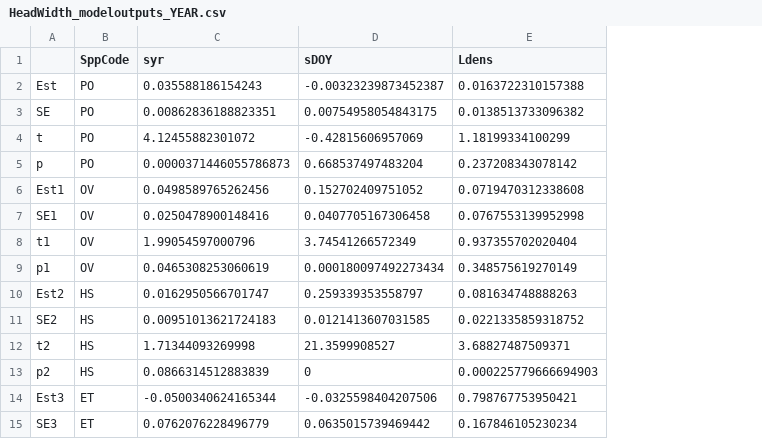
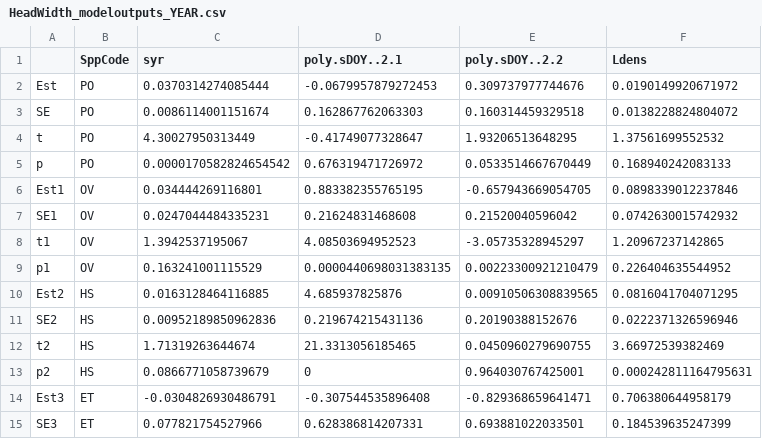
Before and after one commit to Ewelti/BOSCH, a CSV file: output_data/IntraSpp_ModelOutputs/YearModels/HeadWidth_modeloutputs_YEAR.csv, drawn as a sheet; only a part is shown; removed rows and columns are numbered as before the commit, all else as after; the diff covers the shown part only; the diff names each change by its address in the sheet, - before the commit and + after, or states it on an @@ line.

```diff
--- a/output_data/IntraSpp_ModelOutputs/YearModels/HeadWidth_modeloutputs_YEAR.csv
+++ b/output_data/IntraSpp_ModelOutputs/YearModels/HeadWidth_modeloutputs_YEAR.csv
-column D (sDOY), rows 2-15: -0.00323239873452387 | 0.00754958054843175 | -0.42815606957069 | 0.668537497483204 | 0.152702409751052 | 0.0407705167306458 | 3.74541266572349 | 0.000180097492273434 | 0.259339353558797 | 0.0121413607031585 | 21.3599908527 | 0 | -0.0325598404207506 | 0.0635015739469442
+column D (poly.sDOY..2.1), rows 2-15: -0.0679957879272453 | 0.162867762063303 | -0.41749077328647 | 0.676319471726972 | 0.883382355765195 | 0.21624831468608 | 4.08503694952523 | 0.0000440698031383135 | 4.685937825876 | 0.219674215431136 | 21.3313056185465 | 0 | -0.307544535896408 | 0.628386814207331
+column E (poly.sDOY..2.2), rows 2-15: 0.309737977744676 | 0.160314459329518 | 1.93206513648295 | 0.0533514667670449 | -0.657943669054705 | 0.21520040596042 | -3.05735328945297 | 0.00223300921210479 | 0.00910506308839565 | 0.20190388152676 | 0.0450960279690755 | 0.964030767425001 | -0.829368659641471 | 0.693881022033501
-C2 (syr): 0.035588186154243
+C2 (syr): 0.0370314274085444
-F2 (Ldens): 0.0163722310157388
+F2 (Ldens): 0.0190149920671972
-C3 (syr): 0.00862836188823351
+C3 (syr): 0.0086114001151674
-F3 (Ldens): 0.0138513733096382
+F3 (Ldens): 0.0138228824804072
-C4 (syr): 4.12455882301072
+C4 (syr): 4.30027950313449
-F4 (Ldens): 1.18199334100299
+F4 (Ldens): 1.37561699552532
-C5 (syr): 0.0000371446055786873
+C5 (syr): 0.0000170582824654542
-F5 (Ldens): 0.237208343078142
+F5 (Ldens): 0.168940242083133
-C6 (syr): 0.0498589765262456
+C6 (syr): 0.034444269116801
-F6 (Ldens): 0.0719470312338608
+F6 (Ldens): 0.0898339012237846
-C7 (syr): 0.0250478900148416
+C7 (syr): 0.0247044484335231
-F7 (Ldens): 0.0767553139952998
+F7 (Ldens): 0.0742630015742932
-C8 (syr): 1.99054597000796
+C8 (syr): 1.3942537195067
-F8 (Ldens): 0.937355702020404
+F8 (Ldens): 1.20967237142865
-C9 (syr): 0.0465308253060619
+C9 (syr): 0.163241001115529
-F9 (Ldens): 0.348575619270149
+F9 (Ldens): 0.226404635544952
-C10 (syr): 0.0162950566701747
+C10 (syr): 0.0163128464116885
-F10 (Ldens): 0.081634748888263
+F10 (Ldens): 0.0816041704071295
-C11 (syr): 0.00951013621724183
+C11 (syr): 0.00952189850962836
-F11 (Ldens): 0.0221335859318752
+F11 (Ldens): 0.0222371326596946
-C12 (syr): 1.71344093269998
+C12 (syr): 1.71319263644674
-F12 (Ldens): 3.68827487509371
+F12 (Ldens): 3.66972539382469
-C13 (syr): 0.0866314512883839
+C13 (syr): 0.0866771058739679
-F13 (Ldens): 0.000225779666694903
+F13 (Ldens): 0.000242811164795631
-C14 (syr): -0.0500340624165344
+C14 (syr): -0.0304826930486791
-F14 (Ldens): 0.798767753950421
+F14 (Ldens): 0.706380644958179
-C15 (syr): 0.0762076228496779
+C15 (syr): 0.077821754527966
-F15 (Ldens): 0.167846105230234
+F15 (Ldens): 0.184539635247399
```
Also changed, not shown: 28 edited cells elsewhere in this file, output_data/IntraSpp_ModelOutputs/TemperatureModels/BodyHeight_modeloutputs_Temperature.csv, output_data/IntraSpp_ModelOutputs/TemperatureModels/BodyLength_modeloutputs_Temperature.csv, 8 other files.
